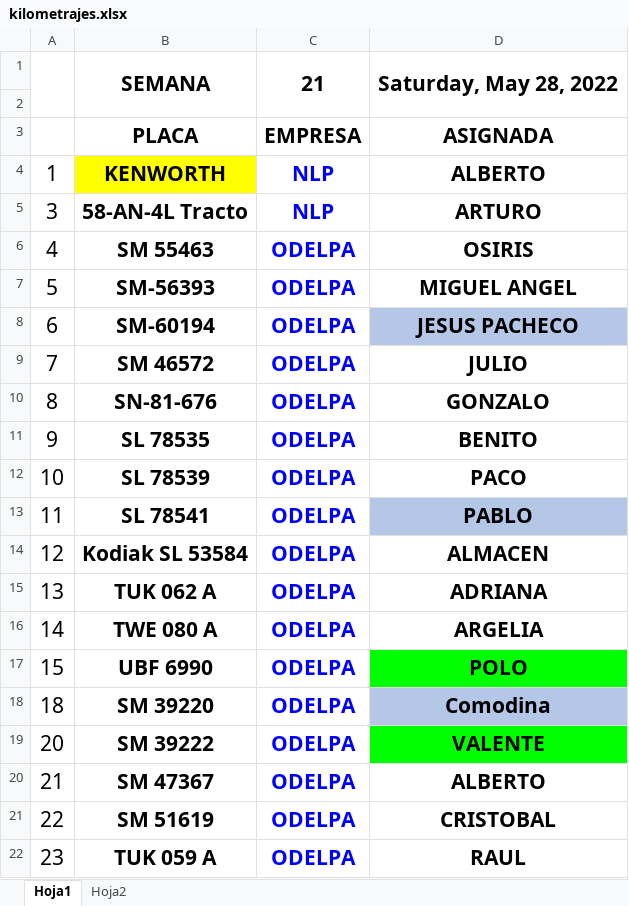
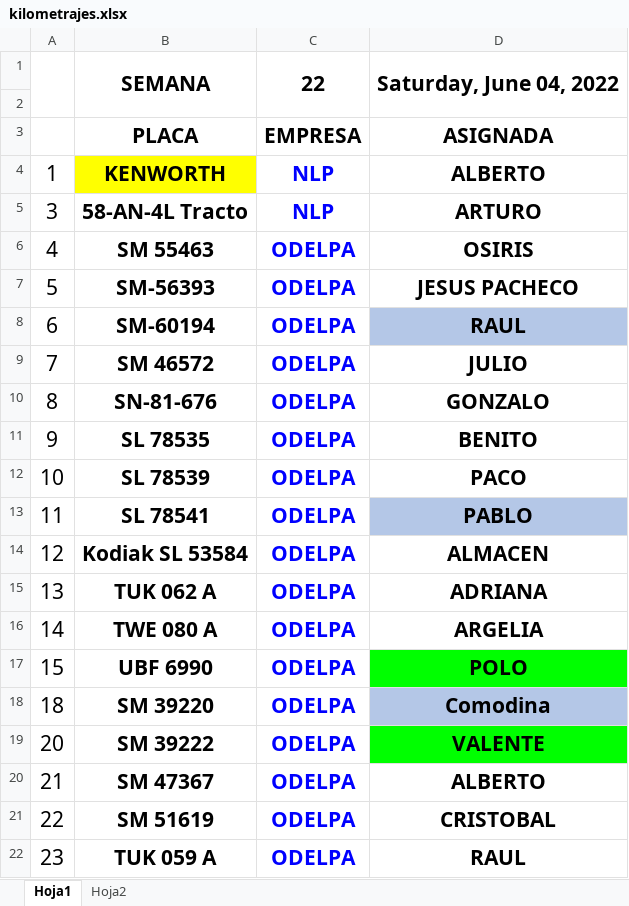
Before and after one commit to Hydra9999414/Cortes, an Excel workbook: kilometrajes.xlsx, sheet Hoja1, drawn as a sheet; values as stored, in another font and other column widths than the file's, no borders; removed rows and columns are numbered as before the commit, all else as after; the diff names each change by its address in the sheet, - before the commit and + after, or states it on an @@ line.

```diff
--- a/kilometrajes.xlsx (sheet Hoja1)
+++ b/kilometrajes.xlsx (sheet Hoja1)
-row 1:  | SEMANA | 21 | Saturday, May 28, 2022
+row 1:  | SEMANA | 22 | Saturday, June 04, 2022
-D7: MIGUEL ANGEL
+D7: JESUS PACHECO
-D8: JESUS PACHECO
+D8: RAUL
```
Also changed, not shown: Depositos Central.xlsx.
